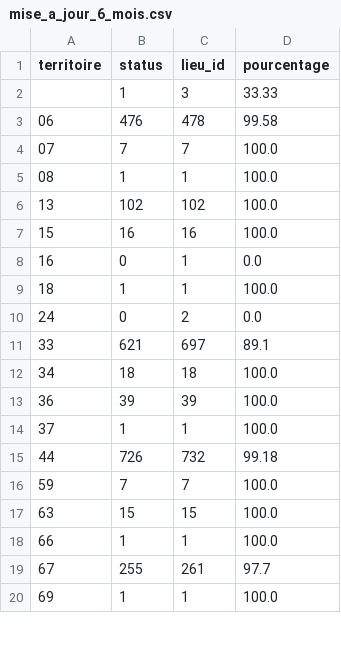
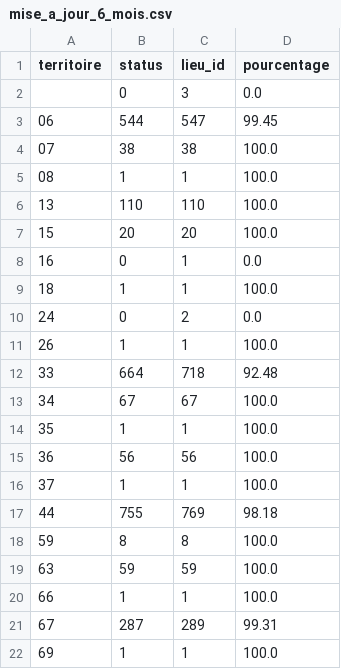
Before and after one commit to Antoine-Carre/bdd_python, a CSV file: data_csv/mise_a_jour_6_mois.csv, drawn as a sheet; only a part is shown; the diff covers the shown part only.

```diff
--- a/data_csv/mise_a_jour_6_mois.csv
+++ b/data_csv/mise_a_jour_6_mois.csv
@@ -1,8 +1,8 @@
 territoire,status,lieu_id,pourcentage
-,1,3,33.33
-06,476,478,99.58
-07,7,7,100.0
+,0,3,0.0
+06,544,547,99.45
+07,38,38,100.0
 08,1,1,100.0
-13,102,102,100.0
-15,16,16,100.0
+13,110,110,100.0
+15,20,20,100.0
 16,0,1,0.0
@@ -10,11 +10,13 @@ territoire,status,lieu_id,pourcentage
 24,0,2,0.0
-33,621,697,89.1
-34,18,18,100.0
-36,39,39,100.0
+26,1,1,100.0
+33,664,718,92.48
+34,67,67,100.0
+35,1,1,100.0
+36,56,56,100.0
 37,1,1,100.0
-44,726,732,99.18
-59,7,7,100.0
-63,15,15,100.0
+44,755,769,98.18
+59,8,8,100.0
+63,59,59,100.0
 66,1,1,100.0
-67,255,261,97.7
+67,287,289,99.31
 69,1,1,100.0
```
Also changed, not shown: 28 edited cells elsewhere in this file, data_csv/GAdata.csv, data_csv/mise_a_jour.csv, 7 other files.
